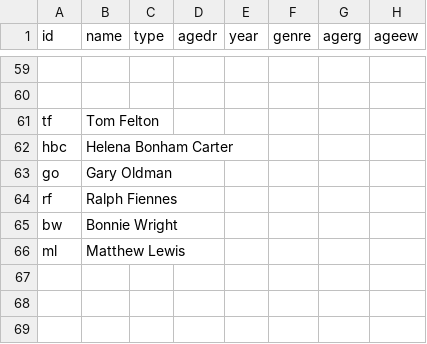
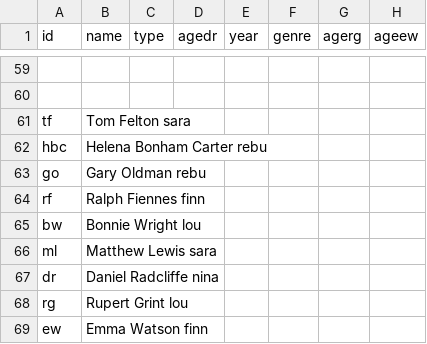
Before and after one commit to sh337hdm/harrypotterSNA, a CSV file: nodelist.csv, drawn as a sheet; only a part is shown, gaps mark what is left out; the diff names each change by its address in the sheet, - before the commit and + after, or states it on an @@ line.

Commit message:
Update nodelist.csv

```diff
--- a/nodelist.csv
+++ b/nodelist.csv
-B61 (name): Tom Felton
+B61 (name): Tom Felton sara
-B62 (name): Helena Bonham Carter
+B62 (name): Helena Bonham Carter rebu
-B63 (name): Gary Oldman
+B63 (name): Gary Oldman rebu
-B64 (name): Ralph Fiennes
+B64 (name): Ralph Fiennes finn
-B65 (name): Bonnie Wright
+B65 (name): Bonnie Wright lou
-B66 (name): Matthew Lewis
+B66 (name): Matthew Lewis sara
+row 67: dr | Daniel Radcliffe nina
+row 68: rg | Rupert Grint lou
+row 69: ew | Emma Watson finn
```
